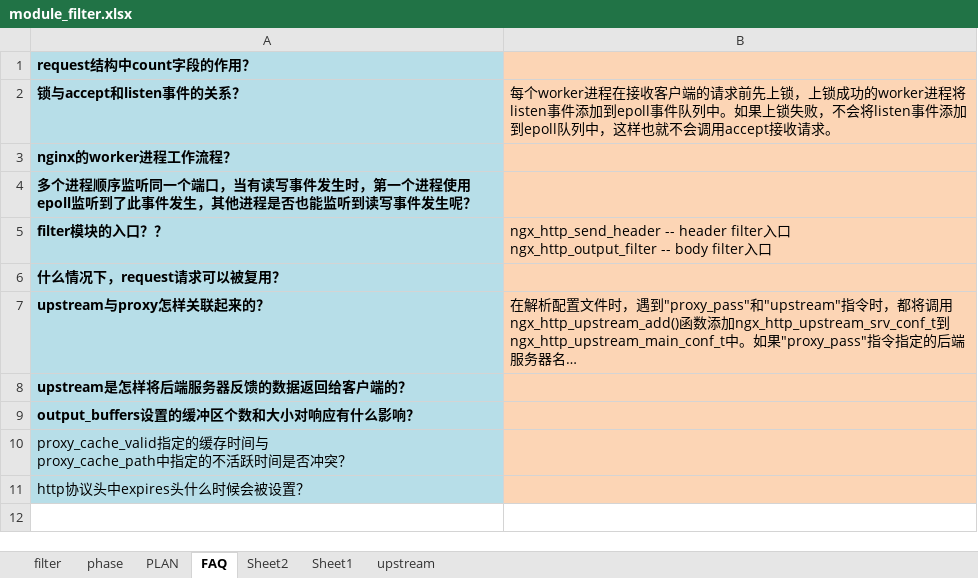
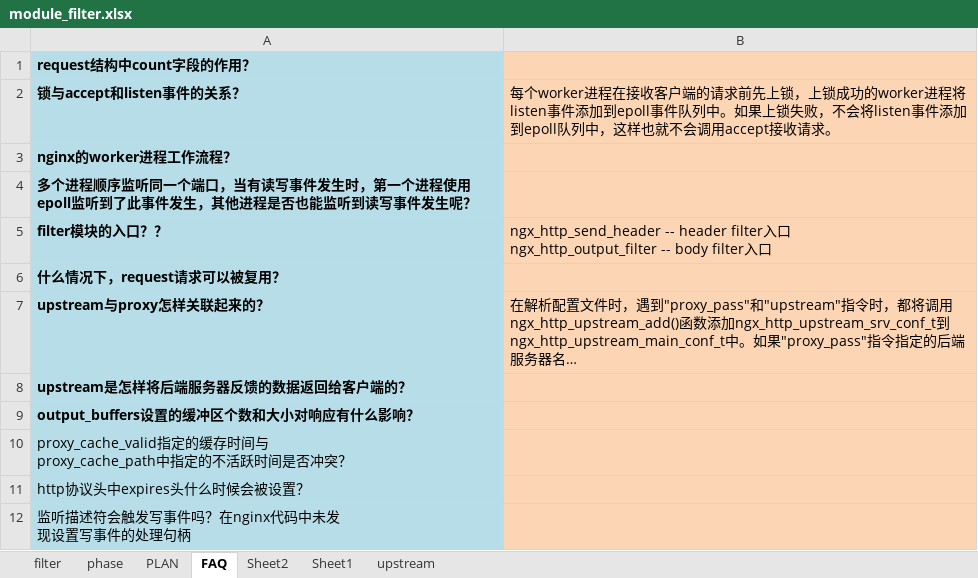
Before and after one commit to feifei435/nginx-source-analysis, an Excel workbook: src/debug/analysis/filter模块/module_filter.xlsx, sheet FAQ, drawn as a sheet; long unchanged cells end in …; values as stored, in another font and other column widths than the file's, no borders; ↵ is a line break in a cell; the diff names each change by its address in the sheet, - before the commit and + after, or states it on an @@ line.

```diff
--- a/src/debug/analysis/filter模块/module_filter.xlsx (sheet FAQ)
+++ b/src/debug/analysis/filter模块/module_filter.xlsx (sheet FAQ)
+row 12: 监听描述符会触发写事件吗？在nginx代码中未发 ↵ 现设置写事件的处理句柄
```
Also changed, not shown: sheet Sheet1, 18 other files.
